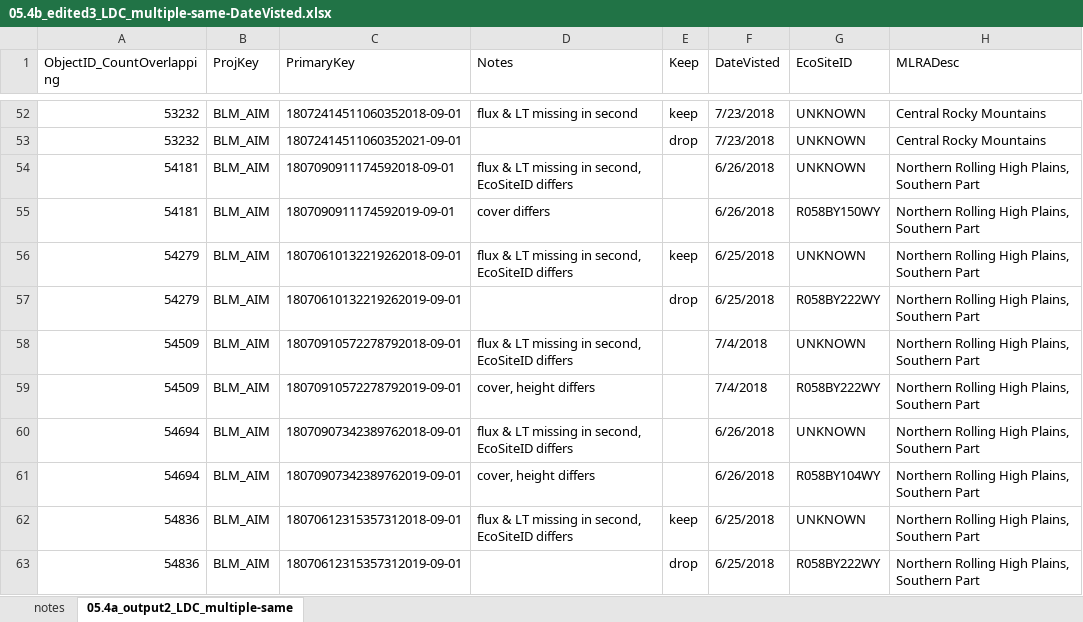
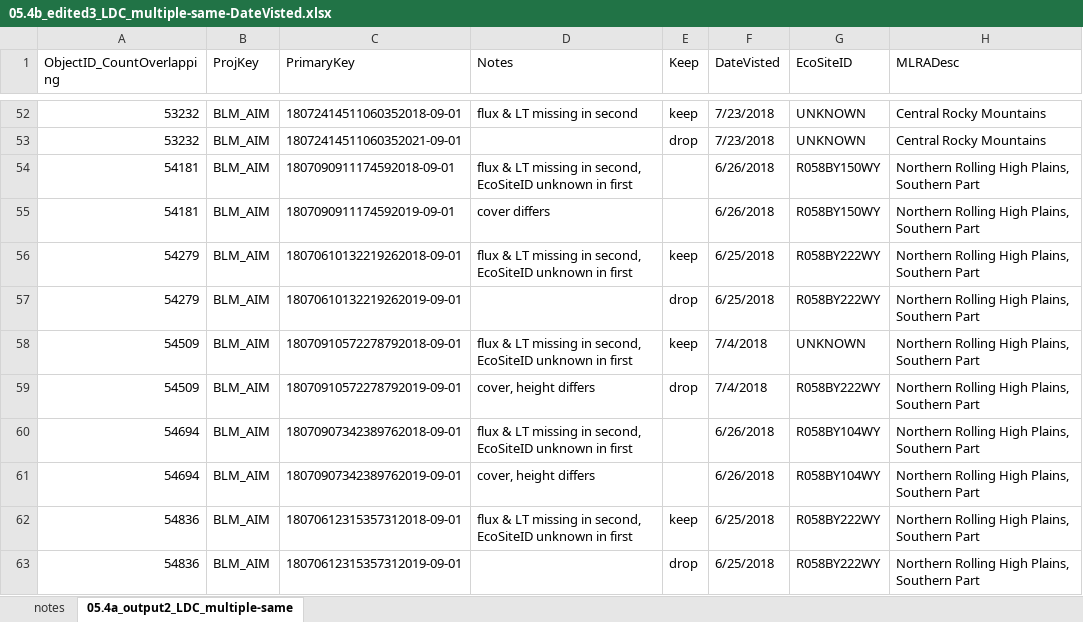
Before and after one commit to lossanna/LDC-LTDL, an Excel workbook: data/data-wrangling-intermediate/05.4b_edited3_LDC_multiple-same-DateVisted.xlsx, sheet 05.4a_output2_LDC_multiple-same, drawn as a sheet; only a part is shown, gaps mark what is left out; values as stored, in another font and other column widths than the file's, no cell formats; the diff covers the shown part only; the diff names each change by its address in the sheet, - before the commit and + after, or states it on an @@ line.

```diff
--- a/data/data-wrangling-intermediate/05.4b_edited3_LDC_multiple-same-DateVisted.xlsx (sheet 05.4a_output2_LDC_multiple-same)
+++ b/data/data-wrangling-intermediate/05.4b_edited3_LDC_multiple-same-DateVisted.xlsx (sheet 05.4a_output2_LDC_multiple-same)
-D54 (Notes): …second, EcoSiteID differs
+D54 (Notes): …second, EcoSiteID unknown in first
-G54 (EcoSiteID): UNKNOWN
+G54 (EcoSiteID): R058BY150WY
-D56 (Notes): …second, EcoSiteID differs
+D56 (Notes): …second, EcoSiteID unknown in first
-G56 (EcoSiteID): UNKNOWN
+G56 (EcoSiteID): R058BY222WY
-D58 (Notes): …second, EcoSiteID differs
+D58 (Notes): …second, EcoSiteID unknown in first
-E58 (Keep): (empty)
+E58 (Keep): keep
-E59 (Keep): (empty)
+E59 (Keep): drop
-D60 (Notes): …second, EcoSiteID differs
+D60 (Notes): …second, EcoSiteID unknown in first
-G60 (EcoSiteID): UNKNOWN
+G60 (EcoSiteID): R058BY104WY
-D62 (Notes): …second, EcoSiteID differs
+D62 (Notes): …second, EcoSiteID unknown in first
-G62 (EcoSiteID): UNKNOWN
+G62 (EcoSiteID): R058BY222WY
```
Also changed, not shown: 27 edited cells elsewhere in this sheet, cell formats, charts or pictures.
